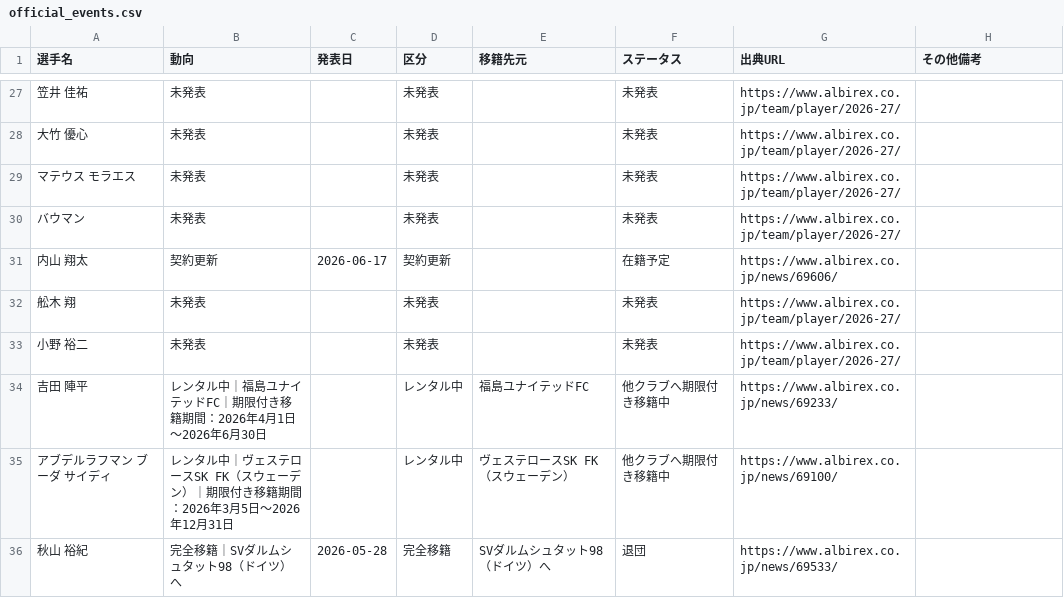
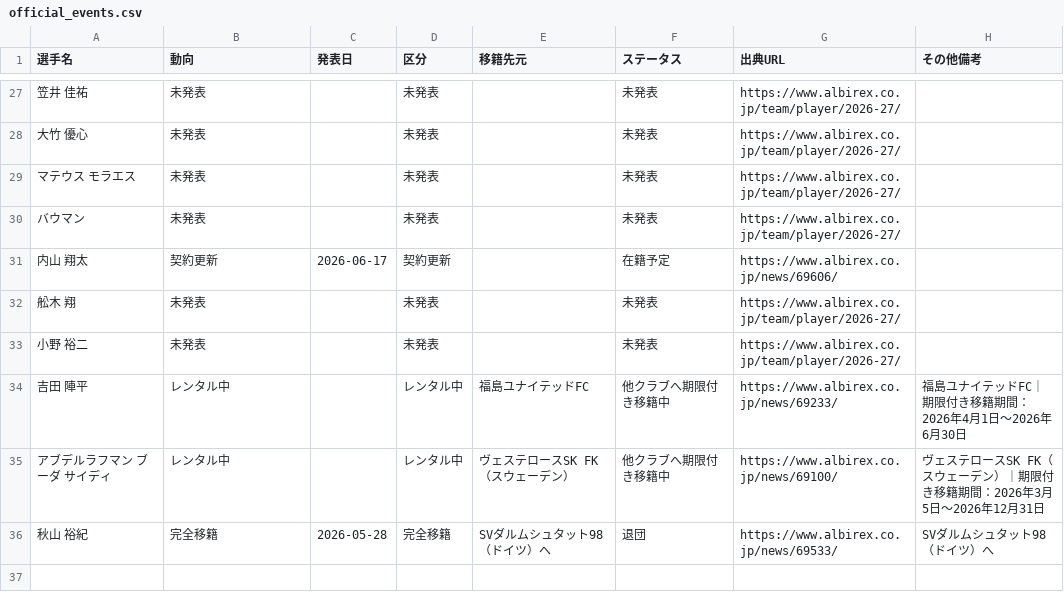
Before and after one commit to kgymk1-hub/albirex, a CSV file: data/men/official_events.csv, drawn as a sheet; only a part is shown, gaps mark what is left out.

```diff
--- a/data/men/official_events.csv
+++ b/data/men/official_events.csv
@@ -33,4 +33,4 @@
 小野 裕二,未発表,,未発表,,未発表,https://www.albirex.co.jp/team/player/2026-27/,
-吉田 陣平,レンタル中｜福島ユナイテッドFC｜期限付き移籍期間：2026年4月1日～2026年6月30日,,レンタル中,福島ユナイテッドFC,他クラブへ期限付き移籍中,https://www.albirex.co.jp/news/69233/,
-アブデルラフマン ブーダ サイディ,レンタル中｜ヴェステロースSK FK（スウェーデン）｜期限付き移籍期間：2026年3月5日～2026年12月31日,,レンタル中,ヴェステロースSK FK（スウェーデン）,他クラブへ期限付き移籍中,https://www.albirex.co.jp/news/69100/,
-秋山 裕紀,完全移籍｜SVダルムシュタット98（ドイツ）へ,2026-05-28,完全移籍,SVダルムシュタット98（ドイツ）へ,退団,https://www.albirex.co.jp/news/69533/,
+吉田 陣平,レンタル中,,レンタル中,福島ユナイテッドFC,他クラブへ期限付き移籍中,https://www.albirex.co.jp/news/69233/,福島ユナイテッドFC｜期限付き移籍期間：2026年4月1日～2026年6月30日
+アブデルラフマン ブーダ サイディ,レンタル中,,レンタル中,ヴェステロースSK FK（スウェーデン）,他クラブへ期限付き移籍中,https://www.albirex.co.jp/news/69100/,ヴェステロースSK FK（スウェーデン）｜期限付き移籍期間：2026年3月5日～2026年12月31日
+秋山 裕紀,完全移籍,2026-05-28,完全移籍,SVダルムシュタット98（ドイツ）へ,退団,https://www.albirex.co.jp/news/69533/,SVダルムシュタット98（ドイツ）へ
```
Also changed, not shown: data/ladies/players.csv, data/men/players.csv, 3 other files.
